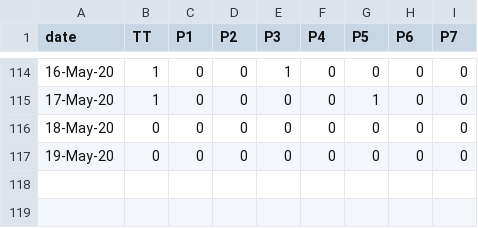
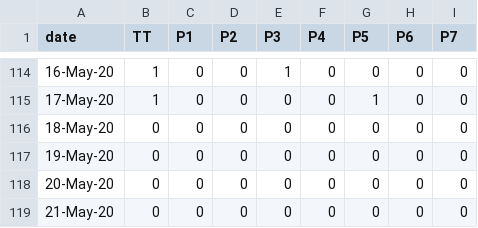
Before and after one commit to covid19Nepal/covid19-nepal-api, a CSV file: states_daily_csv/deceased.csv, drawn as a sheet; only a part is shown, gaps mark what is left out; the diff names each change by its address in the sheet, - before the commit and + after, or states it on an @@ line.

```diff
--- a/states_daily_csv/deceased.csv
+++ b/states_daily_csv/deceased.csv
+row 118: 20-May-20 | 0 | 0 | 0 | 0 | 0 | 0 | 0 | 0
+row 119: 21-May-20 | 0 | 0 | 0 | 0 | 0 | 0 | 0 | 0
```
Also changed, not shown: states_daily_csv/confirmed.csv, states_daily_csv/recovered.csv, 6 other files.
